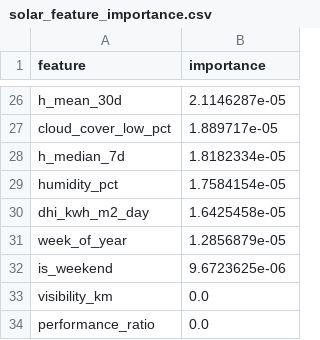
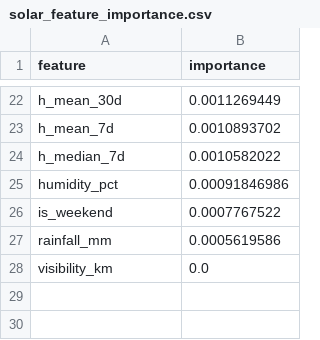
Before and after one commit to kirttiik/AI-Renewable-Energy-Intelligence-platform, a CSV file: reports/solar/solar_feature_importance.csv, drawn as a sheet; only a part is shown, gaps mark what is left out; removed rows and columns are numbered as before the commit, all else as after; the diff covers the shown part only; the diff names each change by its address in the sheet, - before the commit and + after, or states it on an @@ line.

```diff
--- a/reports/solar/solar_feature_importance.csv
+++ b/reports/solar/solar_feature_importance.csv
-B22 (importance): 2.1146287e-05
+B22 (importance): 0.0011269449
-row 27: cloud_cover_low_pct | 1.889717e-05
+row 23: h_mean_7d | 0.0010893702
-B24 (importance): 1.8182334e-05
+B24 (importance): 0.0010582022
-B25 (importance): 1.7584154e-05
+B25 (importance): 0.00091846986
-row 30: dhi_kwh_m2_day | 1.6425458e-05
-row 31: week_of_year | 1.2856879e-05
-B26 (importance): 9.6723625e-06
+B26 (importance): 0.0007767522
+row 27: rainfall_mm | 0.0005619586
-row 34: performance_ratio | 0.0
```
Also changed, not shown: 10 added rows, 14 removed rows and 10 edited cells elsewhere in this file, data/raw/khavda_hourly.csv, reports/explainability/feature_importance_summary.csv, 39 other files.
